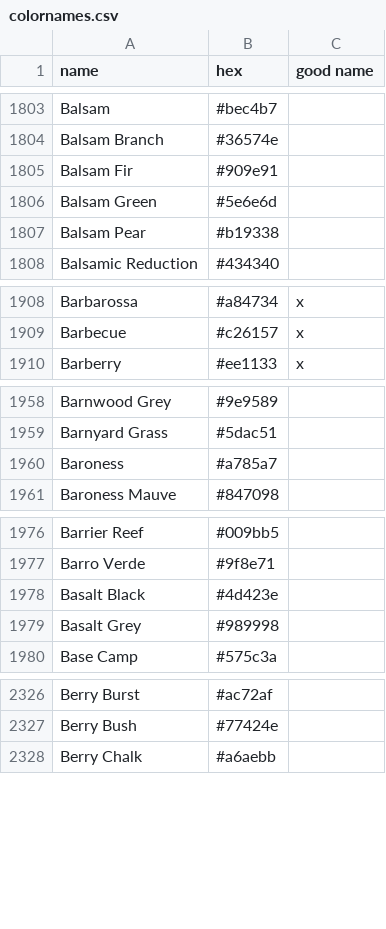
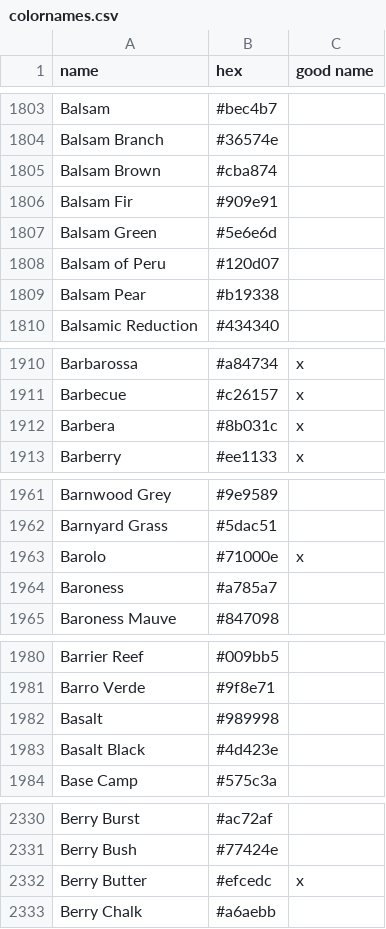
Before and after one commit to meodai/color-names, a CSV file: src/colornames.csv, drawn as a sheet; only a part is shown, gaps mark what is left out; removed rows and columns are numbered as before the commit, all else as after; the diff covers the shown part only; the diff names each change by its address in the sheet, - before the commit and + after, or states it on an @@ line.

Commit message:
feat(colors): add new user-colors
mostly own creations

```diff
--- a/src/colornames.csv
+++ b/src/colornames.csv
+row 1805: Balsam Brown | #cba874
+row 1808: Balsam of Peru | #120d07
+row 1912: Barbera | #8b031c | x
+row 1963: Barolo | #71000e | x
+row 1982: Basalt | #989998
-row 1979: Basalt Grey | #989998
+row 2332: Berry Butter | #efcedc | x
```
Also changed, not shown: 18 added rows, 3 removed rows and 4 edited cells elsewhere in this file, dist/colornames.bestof.csv, dist/colornames.csv, 20 other files.
